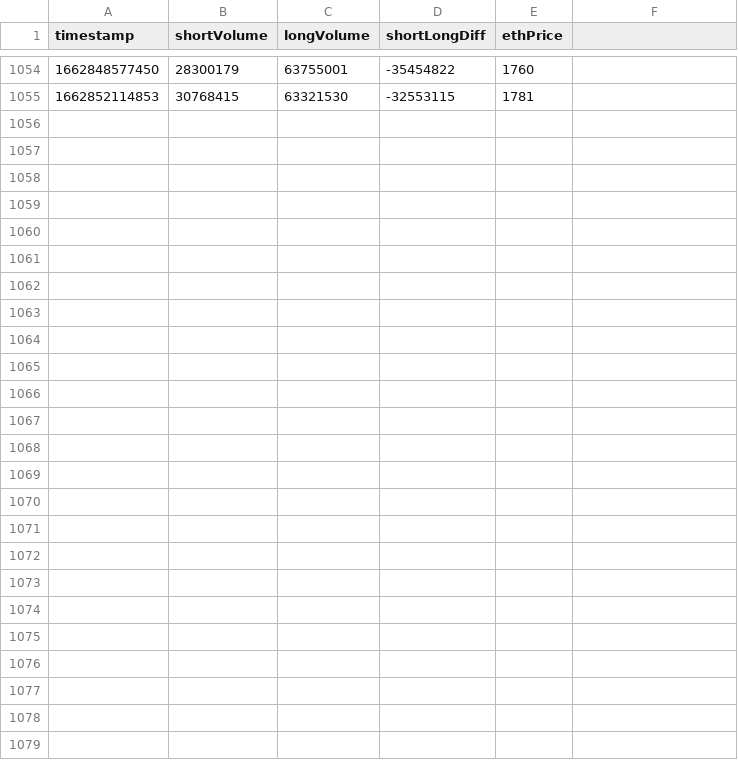
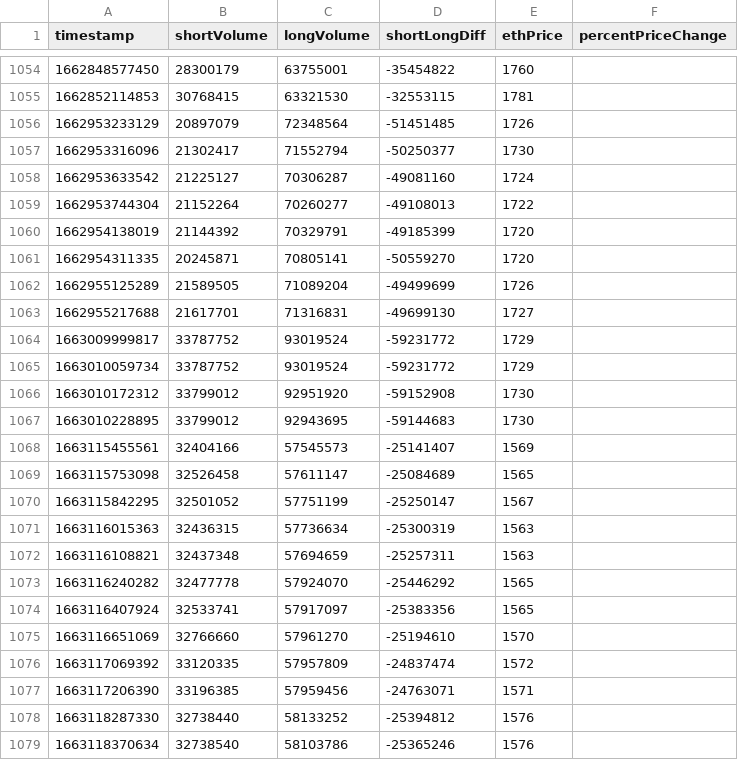
Before and after one commit to edwardmolasses/positions-data, a CSV file: positions.csv, drawn as a sheet; only a part is shown, gaps mark what is left out; the diff covers the shown part only.

Commit message:
add getEntries and reference dots for eth price spikes

```diff
--- a/positions.csv
+++ b/positions.csv
@@ -1 +1 @@
-timestamp, shortVolume, longVolume, shortLongDiff, ethPrice
+timestamp, shortVolume, longVolume, shortLongDiff, ethPrice, percentPriceChange
@@ -1055 +1055,25 @@ timestamp, shortVolume, longVolume, shortLongDiff, ethPrice
 1662852114853,30768415,63321530,-32553115,1781
+1662953233129,20897079,72348564,-51451485,1726
+1662953316096,21302417,71552794,-50250377,1730
+1662953633542,21225127,70306287,-49081160,1724
+1662953744304,21152264,70260277,-49108013,1722
+1662954138019,21144392,70329791,-49185399,1720
+1662954311335,20245871,70805141,-50559270,1720
+1662955125289,21589505,71089204,-49499699,1726
+1662955217688,21617701,71316831,-49699130,1727
+1663009999817,33787752,93019524,-59231772,1729
+1663010059734,33787752,93019524,-59231772,1729
+1663010172312,33799012,92951920,-59152908,1730
+1663010228895,33799012,92943695,-59144683,1730
+1663115455561,32404166,57545573,-25141407,1569
+1663115753098,32526458,57611147,-25084689,1565
+1663115842295,32501052,57751199,-25250147,1567
+1663116015363,32436315,57736634,-25300319,1563
+1663116108821,32437348,57694659,-25257311,1563
+1663116240282,32477778,57924070,-25446292,1565
+1663116407924,32533741,57917097,-25383356,1565
+1663116651069,32766660,57961270,-25194610,1570
+1663117069392,33120335,57957809,-24837474,1572
+1663117206390,33196385,57959456,-24763071,1571
+1663118287330,32738440,58133252,-25394812,1576
+1663118370634,32738540,58103786,-25365246,1576
```
Also changed, not shown: 1 edited cell elsewhere in this file, 11 other files.
